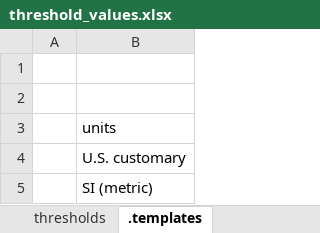
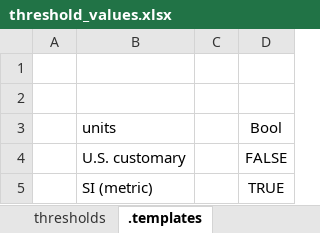
Before and after one commit to RiverArchitect/program, an Excel workbook: LifespanDesign/.templates/threshold_values.xlsx, sheet .templates, drawn as a sheet; values as stored, in another font and other column widths than the file's, no borders; table styles not drawn; the diff names each change by its address in the sheet, - before the commit and + after, or states it on an @@ line.

```diff
--- a/LifespanDesign/.templates/threshold_values.xlsx (sheet .templates)
+++ b/LifespanDesign/.templates/threshold_values.xlsx (sheet .templates)
+column C, empty
+column D (Bool), rows 4-5: FALSE | TRUE
```
Also changed, not shown: sheet thresholds, 41 other files.
